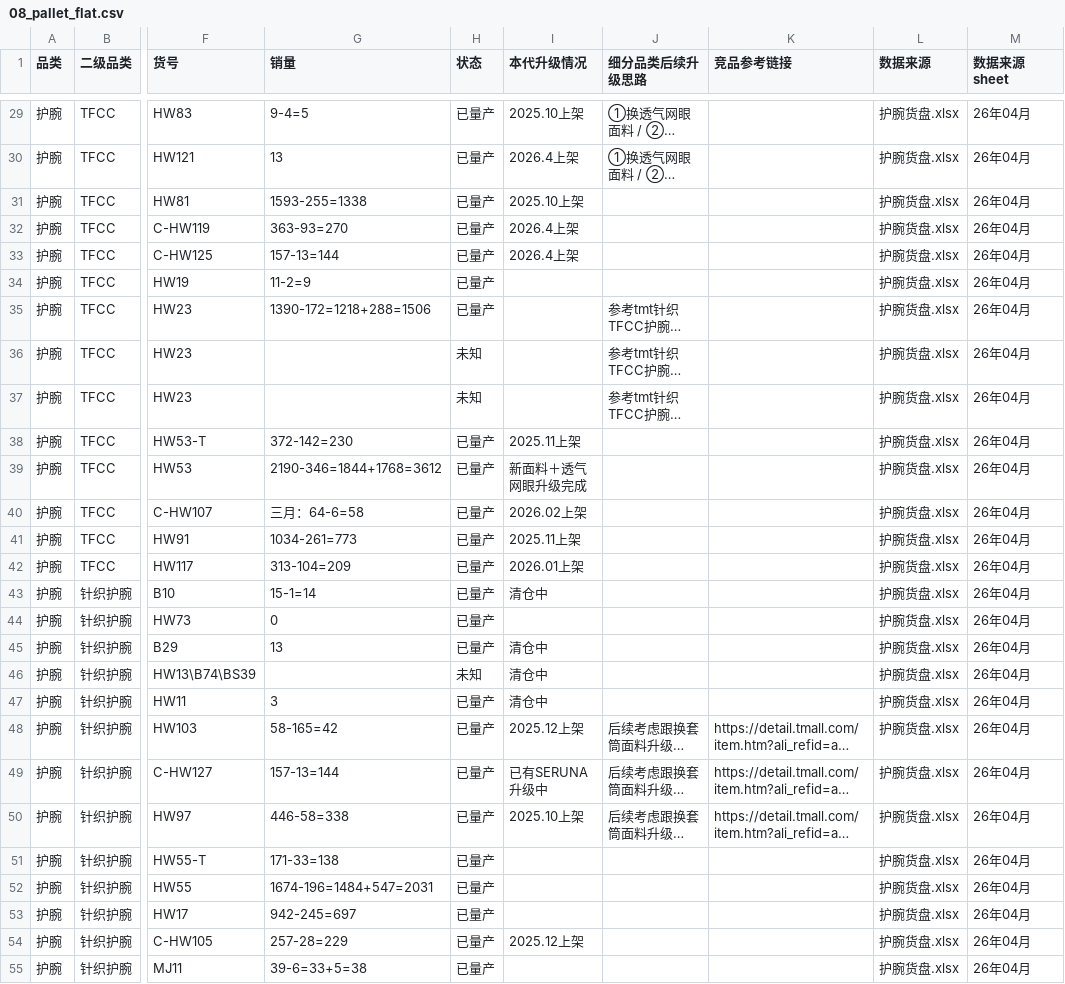
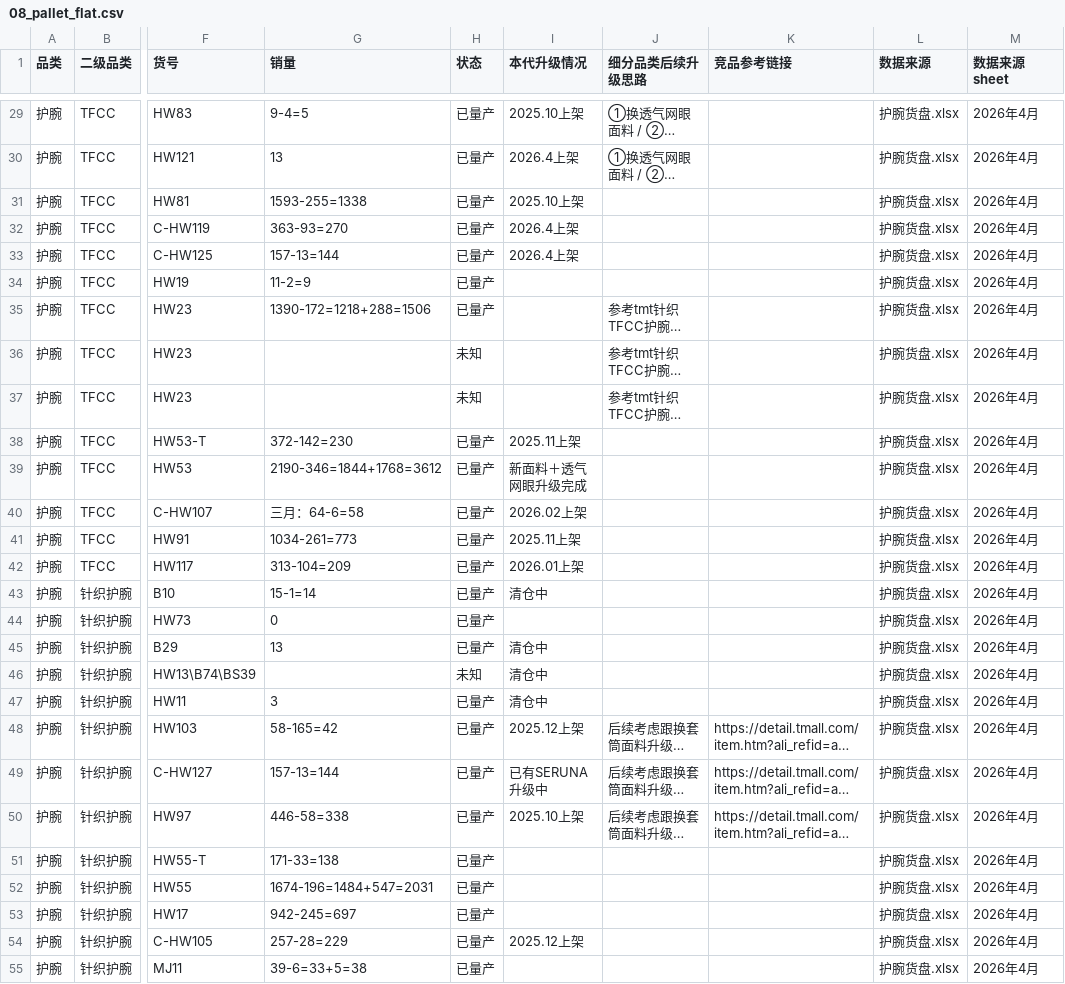
Before and after one commit to qq2144/PRODUCT-COMPOSER, a CSV file: feishu_import/08_pallet_flat.csv, drawn as a sheet; only a part is shown, gaps mark what is left out; long unchanged cells end in …; the diff covers the shown part only; the diff names each change by its address in the sheet, - before the commit and + after, or states it on an @@ line.

```diff
--- a/feishu_import/08_pallet_flat.csv
+++ b/feishu_import/08_pallet_flat.csv
-M29:M55 (数据来源sheet): 26年04月
+M29:M55 (数据来源sheet): 2026年4月
```
Also changed, not shown: 134 edited cells elsewhere in this file, 47 other files.
